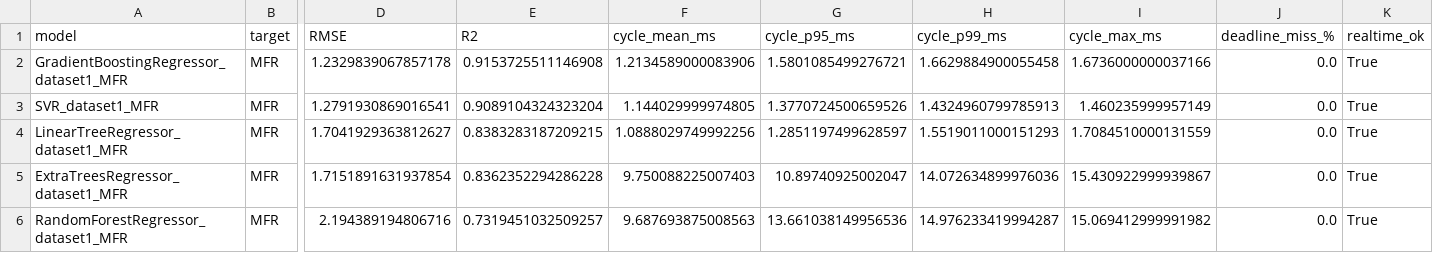
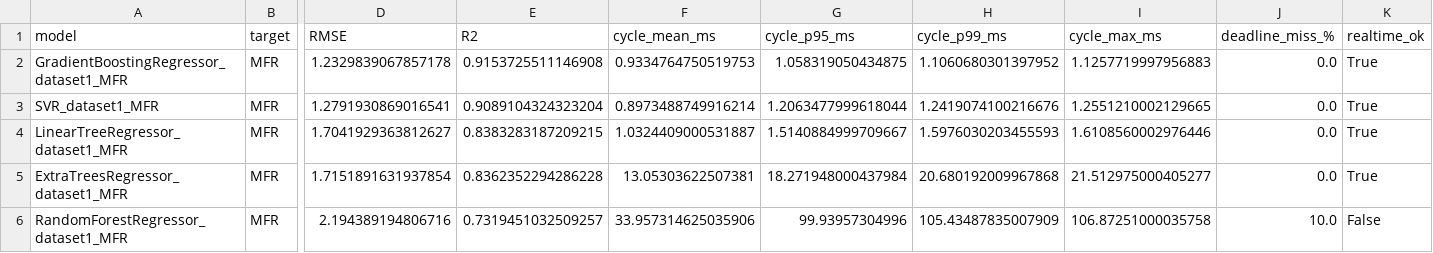
Before and after one commit to sv9-ru/model-for-predict, a CSV file: results_comparison/MFR/metrics_MFR.csv, drawn as a sheet; only a part is shown, gaps mark what is left out; the diff names each change by its address in the sheet, - before the commit and + after, or states it on an @@ line.

```diff
--- a/results_comparison/MFR/metrics_MFR.csv
+++ b/results_comparison/MFR/metrics_MFR.csv
-F2 (cycle_mean_ms): 1.2134589000083906
+F2 (cycle_mean_ms): 0.9334764750519753
-G2 (cycle_p95_ms): 1.5801085499276721
+G2 (cycle_p95_ms): 1.058319050434875
-H2 (cycle_p99_ms): 1.6629884900055458
+H2 (cycle_p99_ms): 1.1060680301397952
-I2 (cycle_max_ms): 1.6736000000037166
+I2 (cycle_max_ms): 1.1257719997956883
-F3 (cycle_mean_ms): 1.144029999974805
+F3 (cycle_mean_ms): 0.8973488749916214
-G3 (cycle_p95_ms): 1.3770724500659526
+G3 (cycle_p95_ms): 1.2063477999618044
-H3 (cycle_p99_ms): 1.4324960799785913
+H3 (cycle_p99_ms): 1.2419074100216676
-I3 (cycle_max_ms): 1.460235999957149
+I3 (cycle_max_ms): 1.2551210002129665
-F4 (cycle_mean_ms): 1.0888029749992256
+F4 (cycle_mean_ms): 1.0324409000531887
-G4 (cycle_p95_ms): 1.2851197499628597
+G4 (cycle_p95_ms): 1.5140884999709667
-H4 (cycle_p99_ms): 1.5519011000151293
+H4 (cycle_p99_ms): 1.5976030203455593
-I4 (cycle_max_ms): 1.7084510000131559
+I4 (cycle_max_ms): 1.6108560002976446
-F5 (cycle_mean_ms): 9.750088225007403
+F5 (cycle_mean_ms): 13.05303622507381
-G5 (cycle_p95_ms): 10.89740925002047
+G5 (cycle_p95_ms): 18.271948000437984
-H5 (cycle_p99_ms): 14.072634899976036
+H5 (cycle_p99_ms): 20.680192009967868
-I5 (cycle_max_ms): 15.430922999939867
+I5 (cycle_max_ms): 21.512975000405277
-F6 (cycle_mean_ms): 9.687693875008563
+F6 (cycle_mean_ms): 33.957314625035906
-G6 (cycle_p95_ms): 13.661038149956536
+G6 (cycle_p95_ms): 99.93957304996
-H6 (cycle_p99_ms): 14.976233419994287
+H6 (cycle_p99_ms): 105.43487835007909
-I6 (cycle_max_ms): 15.069412999991982
+I6 (cycle_max_ms): 106.87251000035758
-J6 (deadline_miss_%): 0.0
+J6 (deadline_miss_%): 10.0
-K6 (realtime_ok): True
+K6 (realtime_ok): False
```
Also changed, not shown: results_realtime/DD/SVR_dataset1_DD/realtime_results_SVR_dataset1_DD.csv, results_realtime/DD/SVR_dataset1_DD/summary_SVR_dataset1_DD.csv, 13 other files.
